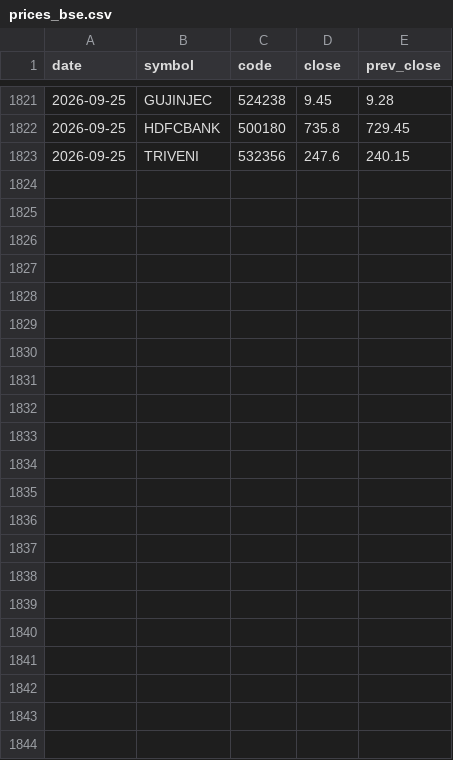
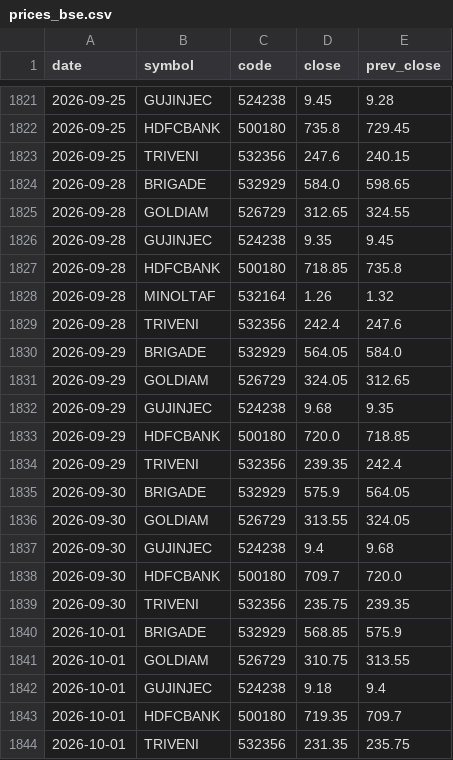
Before and after one commit to daksheshpatelinddp/momentum-rank, a CSV file: data/prices_bse.csv, drawn as a sheet; only a part is shown, gaps mark what is left out.

```diff
--- a/data/prices_bse.csv
+++ b/data/prices_bse.csv
@@ -1823 +1823,22 @@ date,symbol,code,close,prev_close
 2026-09-25,TRIVENI,532356,247.6,240.15
+2026-09-28,BRIGADE,532929,584.0,598.65
+2026-09-28,GOLDIAM,526729,312.65,324.55
+2026-09-28,GUJINJEC,524238,9.35,9.45
+2026-09-28,HDFCBANK,500180,718.85,735.8
+2026-09-28,MINOLTAF,532164,1.26,1.32
+2026-09-28,TRIVENI,532356,242.4,247.6
+2026-09-29,BRIGADE,532929,564.05,584.0
+2026-09-29,GOLDIAM,526729,324.05,312.65
+2026-09-29,GUJINJEC,524238,9.68,9.35
+2026-09-29,HDFCBANK,500180,720.0,718.85
+2026-09-29,TRIVENI,532356,239.35,242.4
+2026-09-30,BRIGADE,532929,575.9,564.05
+2026-09-30,GOLDIAM,526729,313.55,324.05
+2026-09-30,GUJINJEC,524238,9.4,9.68
+2026-09-30,HDFCBANK,500180,709.7,720.0
+2026-09-30,TRIVENI,532356,235.75,239.35
+2026-10-01,BRIGADE,532929,568.85,575.9
+2026-10-01,GOLDIAM,526729,310.75,313.55
+2026-10-01,GUJINJEC,524238,9.18,9.4
+2026-10-01,HDFCBANK,500180,719.35,709.7
+2026-10-01,TRIVENI,532356,231.35,235.75
```
Also changed, not shown: data/bse_ids.csv, output/ranked.csv, 2 other files.
